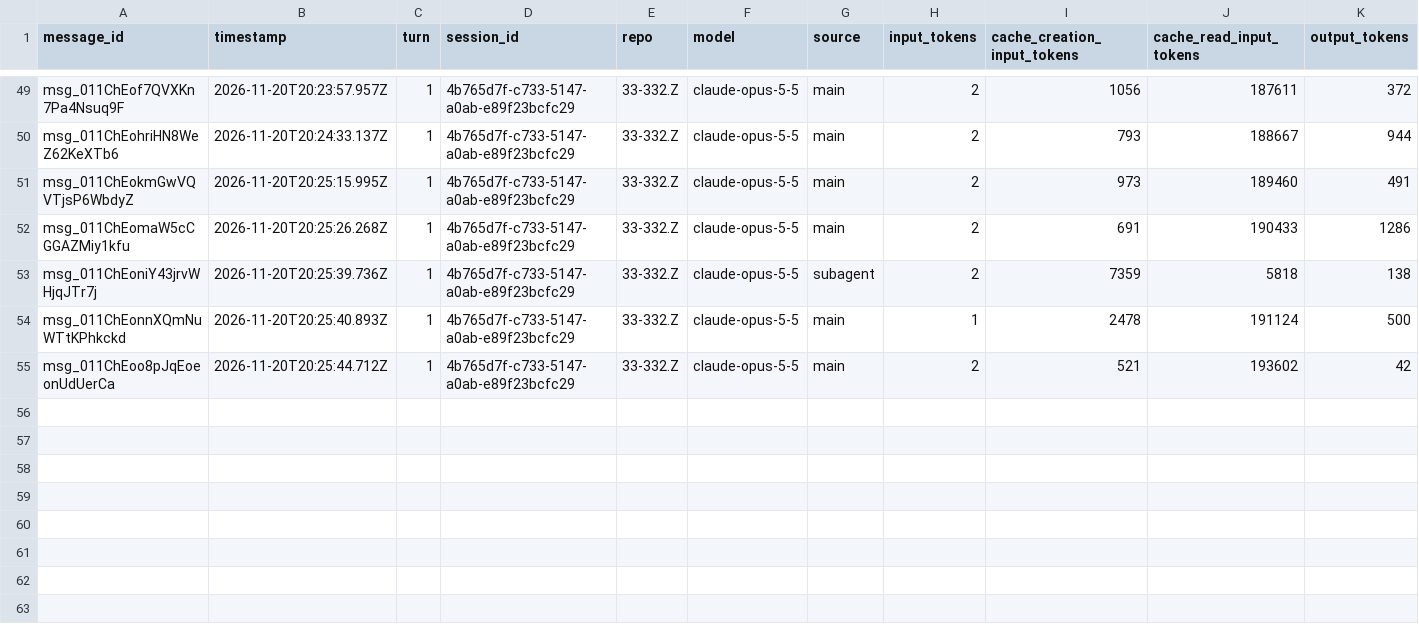
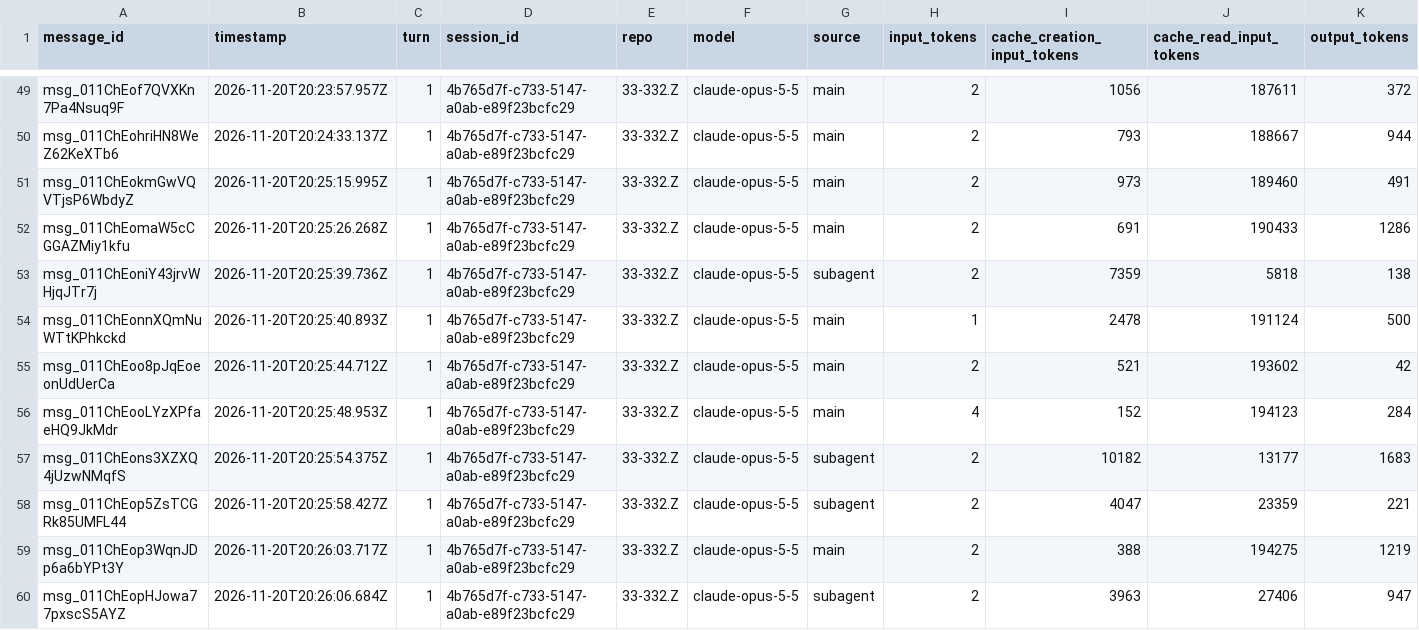
Before and after one commit to rhope-ops/314, a CSV file: sessions/4b765d7f-c733-5147-a0ab-e89f23bcfc29.csv, drawn as a sheet; only a part is shown, gaps mark what is left out.

```diff
--- a/sessions/4b765d7f-c733-5147-a0ab-e89f23bcfc29.csv
+++ b/sessions/4b765d7f-c733-5147-a0ab-e89f23bcfc29.csv
@@ -55 +55,6 @@ msg_011ChEonnXQmNuWTtKPhkckd,2026-11-20T20:25:40.893Z,1,4b765d7f-c733-5147-a0ab-
 msg_011ChEoo8pJqEoeonUdUerCa,2026-11-20T20:25:44.712Z,1,4b765d7f-c733-5147-a0ab-e89f23bcfc29,33-332.Z,claude-opus-5-5,main,2,521,193602,42
+msg_011ChEooLYzXPfaeHQ9JkMdr,2026-11-20T20:25:48.953Z,1,4b765d7f-c733-5147-a0ab-e89f23bcfc29,33-332.Z,claude-opus-5-5,main,4,152,194123,284
+msg_011ChEons3XZXQ4jUzwNMqfS,2026-11-20T20:25:54.375Z,1,4b765d7f-c733-5147-a0ab-e89f23bcfc29,33-332.Z,claude-opus-5-5,subagent,2,10182,13177,1683
+msg_011ChEop5ZsTCGRk85UMFL44,2026-11-20T20:25:58.427Z,1,4b765d7f-c733-5147-a0ab-e89f23bcfc29,33-332.Z,claude-opus-5-5,subagent,2,4047,23359,221
+msg_011ChEop3WqnJDp6a6bYPt3Y,2026-11-20T20:26:03.717Z,1,4b765d7f-c733-5147-a0ab-e89f23bcfc29,33-332.Z,claude-opus-5-5,main,2,388,194275,1219
+msg_011ChEopHJowa77pxscS5AYZ,2026-11-20T20:26:06.684Z,1,4b765d7f-c733-5147-a0ab-e89f23bcfc29,33-332.Z,claude-opus-5-5,subagent,2,3963,27406,947
```
